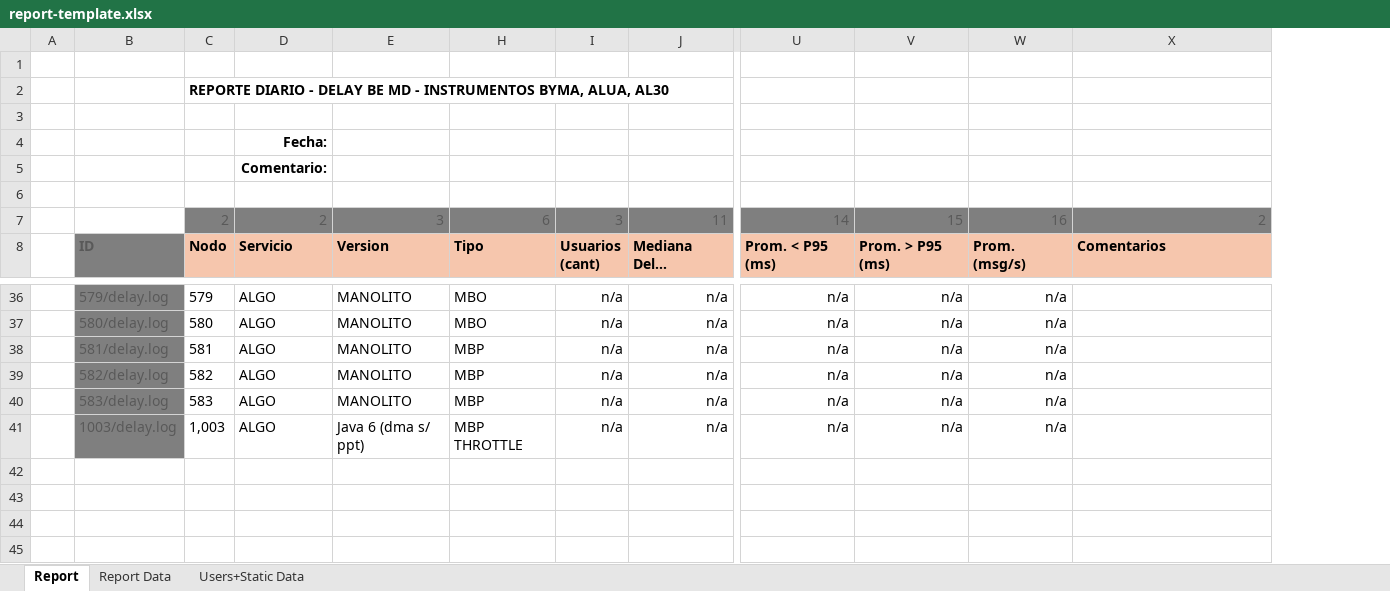
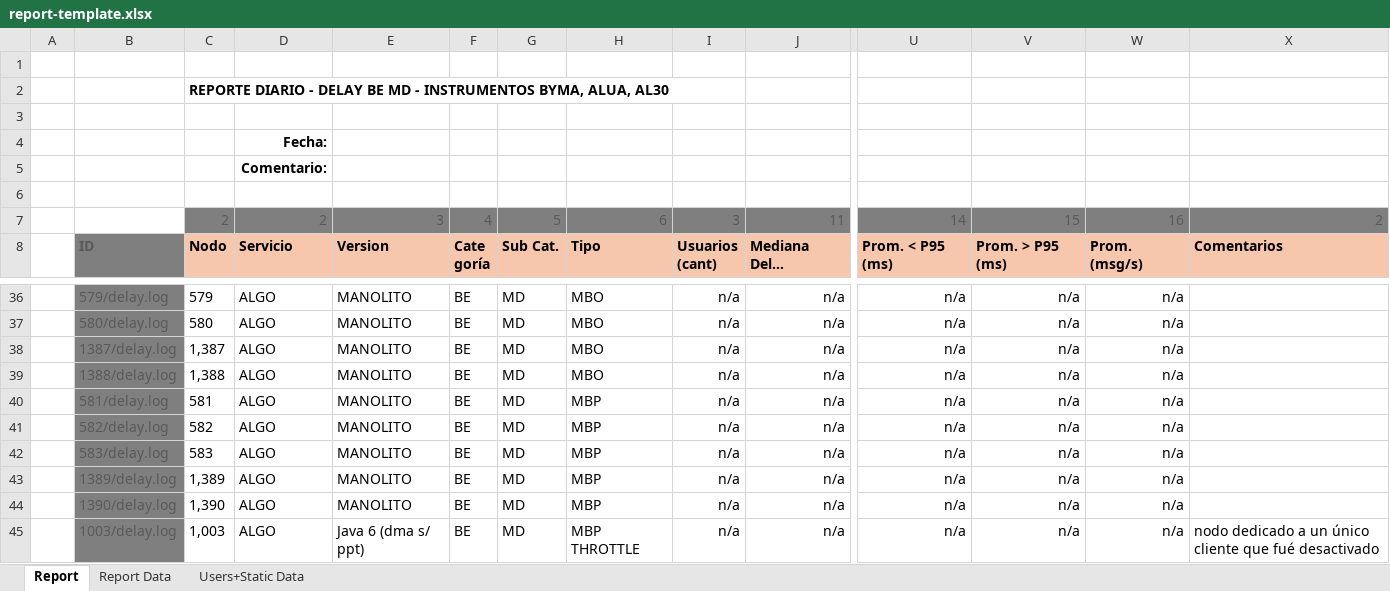
Before and after one commit to FrancoMinati/Latency-Log-Filter, an Excel workbook: report-template.xlsx, sheet Report, drawn as a sheet; only a part is shown, gaps mark what is left out; long unchanged cells end in …; values as stored, in another font and other column widths than the file's, no borders; conditional formats not drawn; addresses are those after the commit; rows hold the shown columns only; ↵ is a line break in a cell; the diff names each change by its address in the sheet, - before the commit and + after, or states it on an @@ line.

Commit message:
feat: template with nodes from 3.jul

```diff
--- a/report-template.xlsx (sheet Report)
+++ b/report-template.xlsx (sheet Report)
@@ column F unhidden, rows 7-8: 4 | Cate ↵ goría; rows 36-37: BE | BE; rows 40-42: all BE; row 45: BE @@
@@ column G unhidden, rows 7-8: 5 | Sub Cat.; rows 36-37: MD | MD; rows 40-42: all MD; row 45: MD @@
+row 38:  | 1387/delay.log | 1,387 | ALGO | MANOLITO | BE | MD | MBO | n/a | n/a | n/a | n/a | n/a
+row 39:  | 1388/delay.log | 1,388 | ALGO | MANOLITO | BE | MD | MBO | n/a | n/a | n/a | n/a | n/a
+row 43:  | 1389/delay.log | 1,389 | ALGO | MANOLITO | BE | MD | MBP | n/a | n/a | n/a | n/a | n/a
+row 44:  | 1390/delay.log | 1,390 | ALGO | MANOLITO | BE | MD | MBP | n/a | n/a | n/a | n/a | n/a
-X45: (empty)
+X45: nodo dedicado a un único cliente que fué desactivado
```
Also changed, not shown: sheet Users+Static Data, formulas that keep their value.
